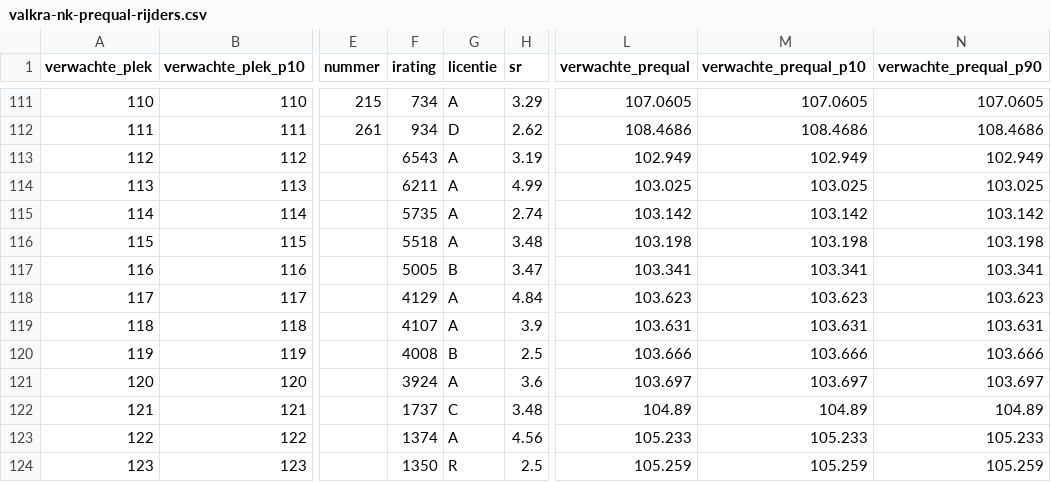
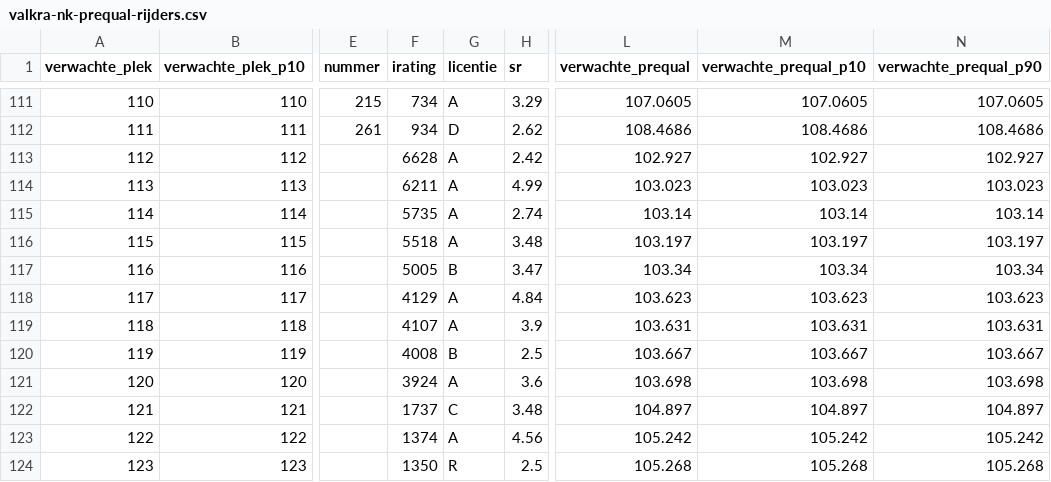
Before and after one commit to Diegoteun/nkiracing2026-valkra, a CSV file: data/valkra-nk-prequal-rijders.csv, drawn as a sheet; only a part is shown, gaps mark what is left out; the diff covers the shown part only; the diff names each change by its address in the sheet, - before the commit and + after, or states it on an @@ line.

```diff
--- a/data/valkra-nk-prequal-rijders.csv
+++ b/data/valkra-nk-prequal-rijders.csv
-F113 (irating): 6543
+F113 (irating): 6628
-H113 (sr): 3.19
+H113 (sr): 2.42
-L113 (verwachte_prequal): 102.949
+L113 (verwachte_prequal): 102.927
-M113 (verwachte_prequal_p10): 102.949
+M113 (verwachte_prequal_p10): 102.927
-N113 (verwachte_prequal_p90): 102.949
+N113 (verwachte_prequal_p90): 102.927
-L114 (verwachte_prequal): 103.025
+L114 (verwachte_prequal): 103.023
-M114 (verwachte_prequal_p10): 103.025
+M114 (verwachte_prequal_p10): 103.023
-N114 (verwachte_prequal_p90): 103.025
+N114 (verwachte_prequal_p90): 103.023
-L115 (verwachte_prequal): 103.142
+L115 (verwachte_prequal): 103.14
-M115 (verwachte_prequal_p10): 103.142
+M115 (verwachte_prequal_p10): 103.14
-N115 (verwachte_prequal_p90): 103.142
+N115 (verwachte_prequal_p90): 103.14
-L116 (verwachte_prequal): 103.198
+L116 (verwachte_prequal): 103.197
-M116 (verwachte_prequal_p10): 103.198
+M116 (verwachte_prequal_p10): 103.197
-N116 (verwachte_prequal_p90): 103.198
+N116 (verwachte_prequal_p90): 103.197
-L117 (verwachte_prequal): 103.341
+L117 (verwachte_prequal): 103.34
-M117 (verwachte_prequal_p10): 103.341
+M117 (verwachte_prequal_p10): 103.34
-N117 (verwachte_prequal_p90): 103.341
+N117 (verwachte_prequal_p90): 103.34
-L120 (verwachte_prequal): 103.666
+L120 (verwachte_prequal): 103.667
-M120 (verwachte_prequal_p10): 103.666
+M120 (verwachte_prequal_p10): 103.667
-N120 (verwachte_prequal_p90): 103.666
+N120 (verwachte_prequal_p90): 103.667
-L121 (verwachte_prequal): 103.697
+L121 (verwachte_prequal): 103.698
-M121 (verwachte_prequal_p10): 103.697
+M121 (verwachte_prequal_p10): 103.698
-N121 (verwachte_prequal_p90): 103.697
+N121 (verwachte_prequal_p90): 103.698
-L122 (verwachte_prequal): 104.89
+L122 (verwachte_prequal): 104.897
-M122 (verwachte_prequal_p10): 104.89
+M122 (verwachte_prequal_p10): 104.897
-N122 (verwachte_prequal_p90): 104.89
+N122 (verwachte_prequal_p90): 104.897
-L123 (verwachte_prequal): 105.233
+L123 (verwachte_prequal): 105.242
-M123 (verwachte_prequal_p10): 105.233
+M123 (verwachte_prequal_p10): 105.242
-N123 (verwachte_prequal_p90): 105.233
+N123 (verwachte_prequal_p90): 105.242
-L124 (verwachte_prequal): 105.259
+L124 (verwachte_prequal): 105.268
-M124 (verwachte_prequal_p10): 105.259
+M124 (verwachte_prequal_p10): 105.268
-N124 (verwachte_prequal_p90): 105.259
+N124 (verwachte_prequal_p90): 105.268
```
Also changed, not shown: 13 edited cells elsewhere in this file, 13 other files.
